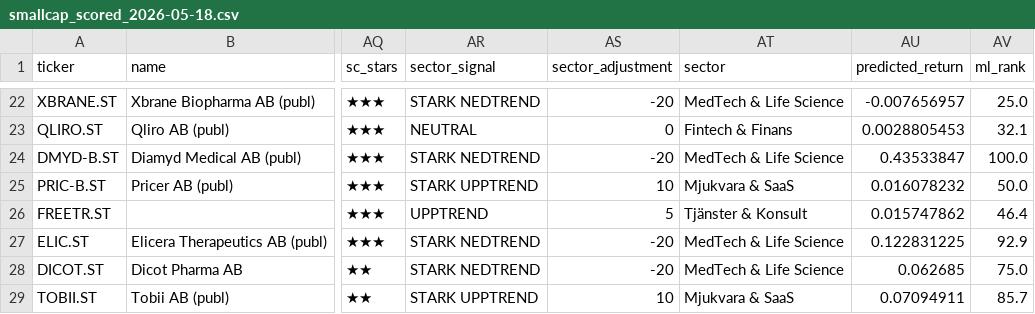
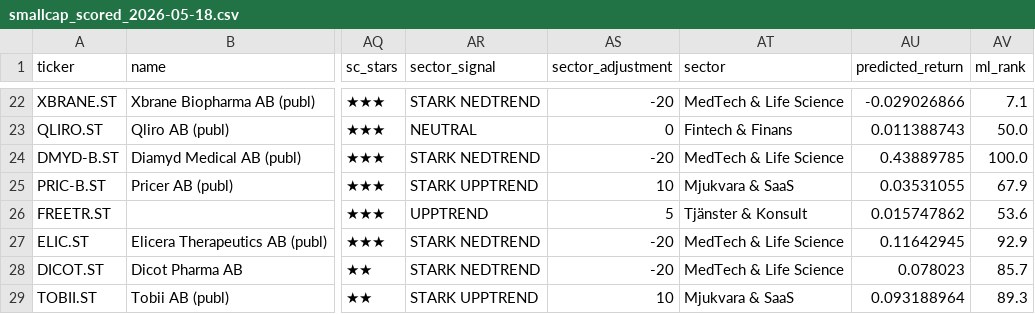
Before and after one commit to hankkontakt/stock-scanner, a CSV file: reports/smallcap_scored_2026-05-18.csv, drawn as a sheet; only a part is shown, gaps mark what is left out; the diff covers the shown part only; the diff names each change by its address in the sheet, - before the commit and + after, or states it on an @@ line.

```diff
--- a/reports/smallcap_scored_2026-05-18.csv
+++ b/reports/smallcap_scored_2026-05-18.csv
-AU22 (predicted_return): -0.007656957
+AU22 (predicted_return): -0.029026866
-AV22 (ml_rank): 25.0
+AV22 (ml_rank): 7.1
-AU23 (predicted_return): 0.0028805453
+AU23 (predicted_return): 0.011388743
-AV23 (ml_rank): 32.1
+AV23 (ml_rank): 50.0
-AU24 (predicted_return): 0.43533847
+AU24 (predicted_return): 0.43889785
-AU25 (predicted_return): 0.016078232
+AU25 (predicted_return): 0.03531055
-AV25 (ml_rank): 50.0
+AV25 (ml_rank): 67.9
-AV26 (ml_rank): 46.4
+AV26 (ml_rank): 53.6
-AU27 (predicted_return): 0.122831225
+AU27 (predicted_return): 0.11642945
-AU28 (predicted_return): 0.062685
+AU28 (predicted_return): 0.078023
-AV28 (ml_rank): 75.0
+AV28 (ml_rank): 85.7
-AU29 (predicted_return): 0.07094911
+AU29 (predicted_return): 0.093188964
-AV29 (ml_rank): 85.7
+AV29 (ml_rank): 89.3
```
Also changed, not shown: 31 edited cells elsewhere in this file.
